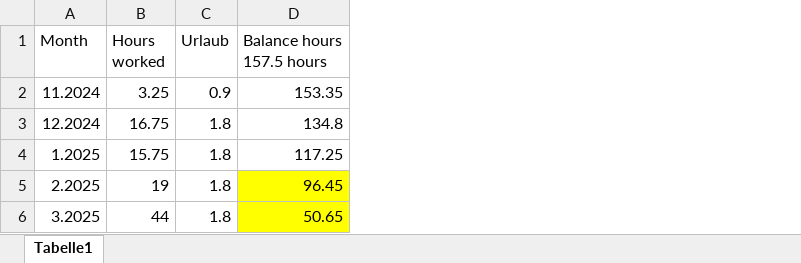
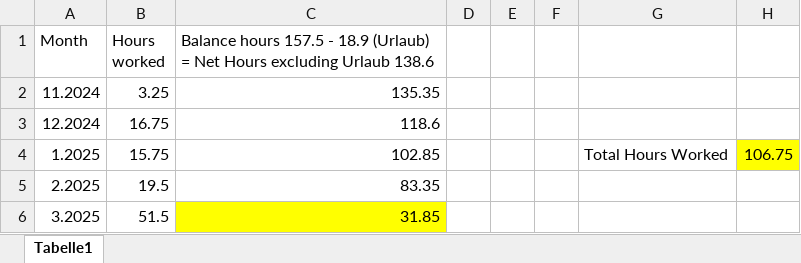
Before and after one commit to terriljoel/Arduino, an Excel workbook: Hours worked 15 Nov - 30 Sept 2025.xlsx, sheet Tabelle1, drawn as a sheet; values as stored, in another font and other column widths than the file's, no borders; removed rows and columns are numbered as before the commit, all else as after; the diff names each change by its address in the sheet, - before the commit and + after, or states it on an @@ line.

```diff
--- a/Hours worked 15 Nov - 30 Sept 2025.xlsx (sheet Tabelle1)
+++ b/Hours worked 15 Nov - 30 Sept 2025.xlsx (sheet Tabelle1)
-column C (Urlaub), rows 2-6: 0.9 | 1.8 | 1.8 | 1.8 | 1.8
-column D (Balance hours 157.5 hours), rows 2-6: 153.35 | 134.8 | 117.25 | 96.45 | 50.65
+column C, rows 1-6: Balance hours 157.5 - 18.9 (Urlaub) = Net Hours excluding Urlaub 138.6 | 135.35 | 118.6 | 102.85 | 83.35 | 31.85
+column D, empty
+column E, empty
+column F, empty
+column G, row 4: Total Hours Worked
+column H, row 4: 106.75
-B5 (Hours worked): 19
+B5 (Hours worked): 19.5
-B6 (Hours worked): 44
+B6 (Hours worked): 51.5
```
Also changed, not shown: Stundenzettel_Hiwis_Nazareth_2503.xlsx, 1 other file.
